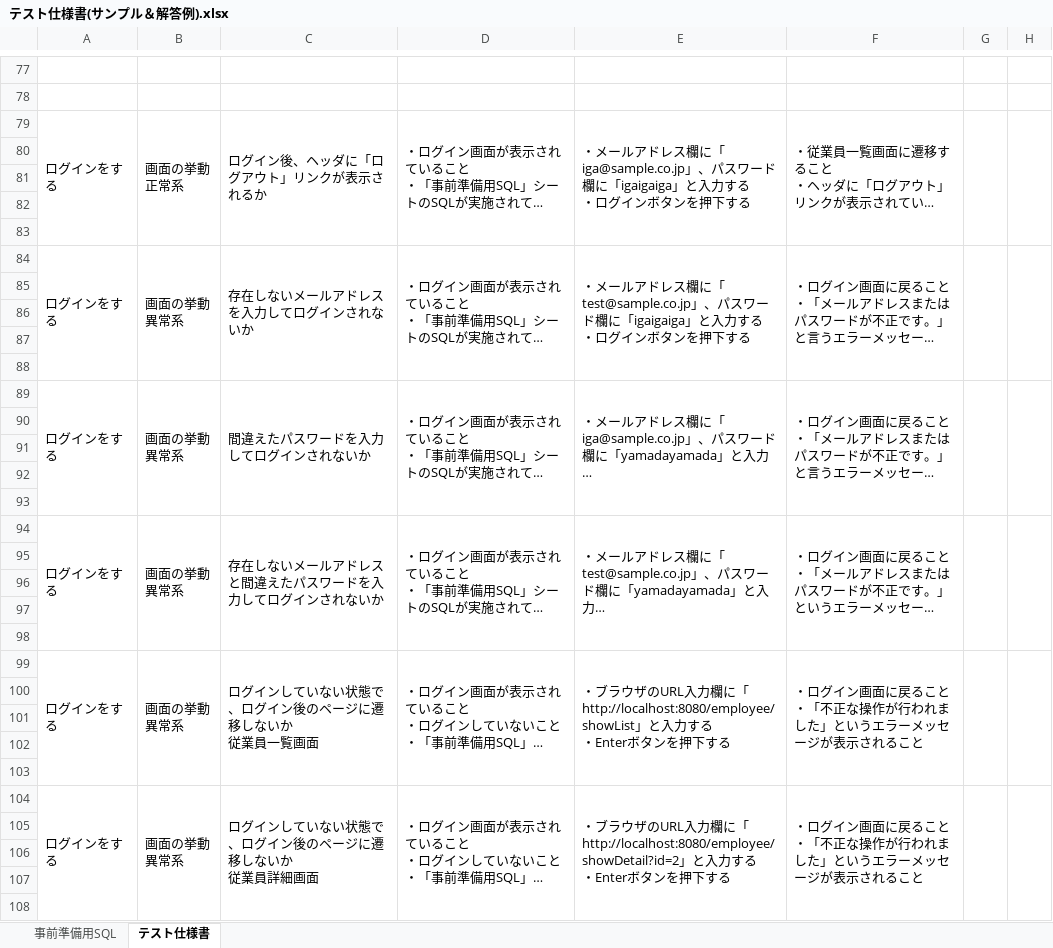
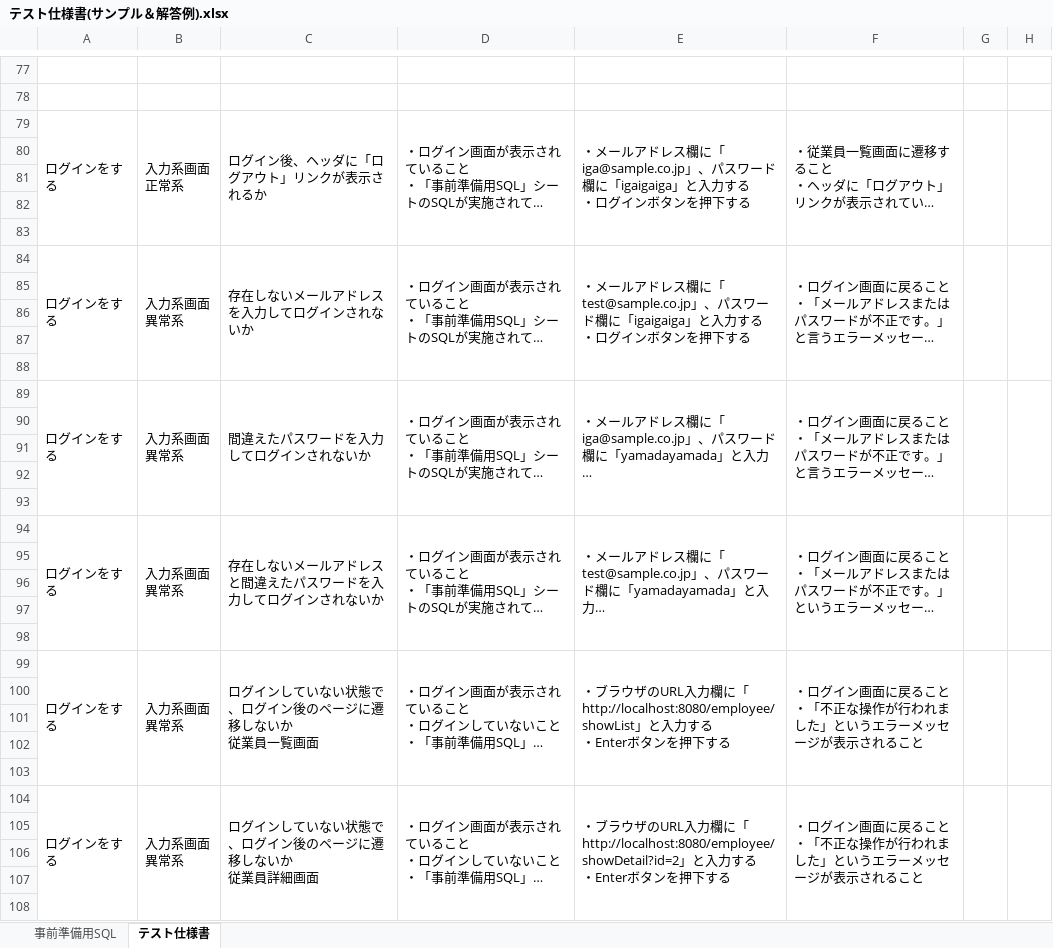
Before and after one commit to igamasayuki/2.software-test-answer, an Excel workbook: テスト仕様書サンプル/テスト仕様書(サンプル＆解答例).xlsx, sheet テスト仕様書, drawn as a sheet; only a part is shown, gaps mark what is left out; long unchanged cells end in …; values as stored, in another font and other column widths than the file's, no borders; ↵ is a line break in a cell; the diff names each change by its address in the sheet, - before the commit and + after, or states it on an @@ line.

Commit message:
テスト仕様書修正

```diff
--- a/テスト仕様書サンプル/テスト仕様書(サンプル＆解答例).xlsx (sheet テスト仕様書)
+++ b/テスト仕様書サンプル/テスト仕様書(サンプル＆解答例).xlsx (sheet テスト仕様書)
-B79: 画面の挙動 ↵ 正常系
+B79: 入力系画面 ↵ 正常系
-B84: 画面の挙動 ↵ 異常系
+B84: 入力系画面 ↵ 異常系
-B89: 画面の挙動 ↵ 異常系
+B89: 入力系画面 ↵ 異常系
-B94: 画面の挙動 ↵ 異常系
+B94: 入力系画面 ↵ 異常系
-B99: 画面の挙動 ↵ 異常系
+B99: 入力系画面 ↵ 異常系
-B104: 画面の挙動 ↵ 異常系
+B104: 入力系画面 ↵ 異常系
```
